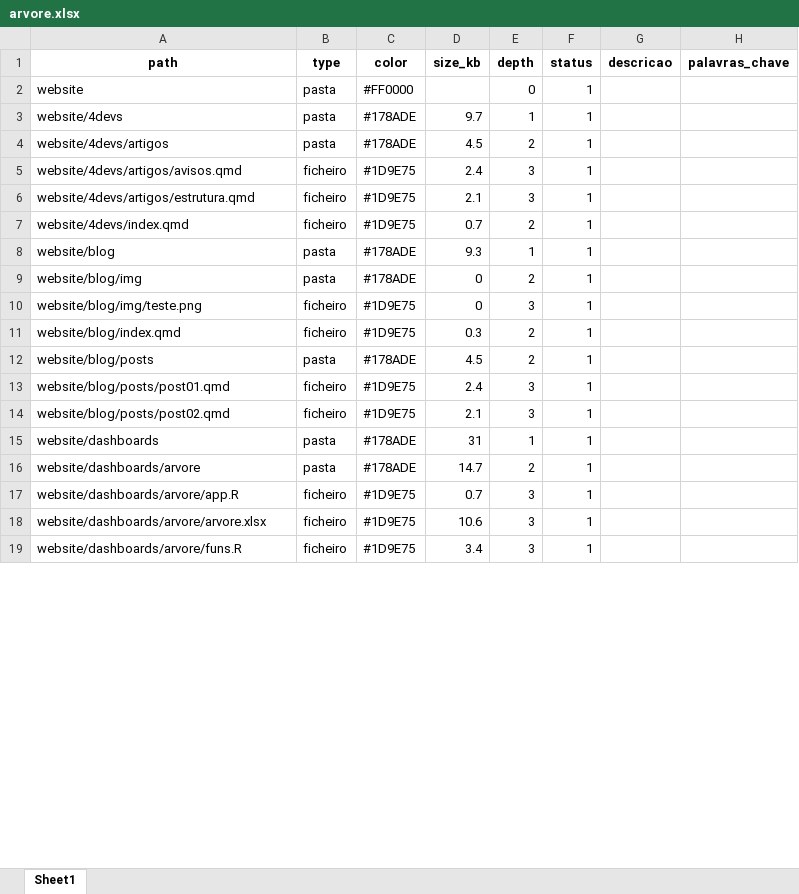
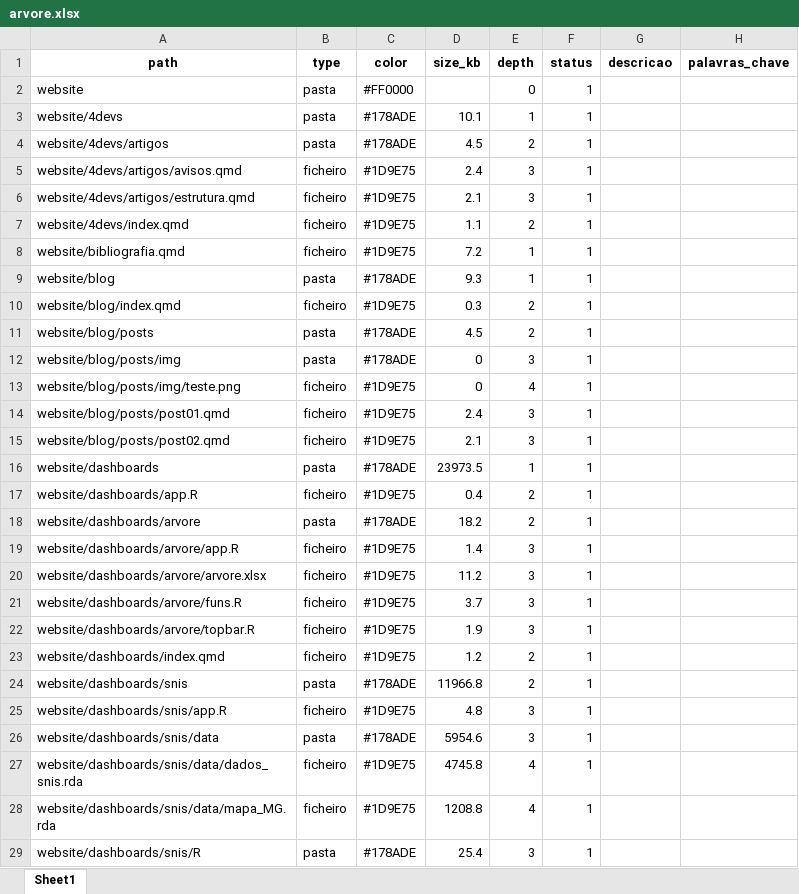
Before and after one commit to mardenos-ufmg/website, an Excel workbook: dashboards/arvore/arvore.xlsx, sheet Sheet1, drawn as a sheet; only a part is shown; values as stored, in another font and other column widths than the file's, no borders; removed rows and columns are numbered as before the commit, all else as after; the diff covers the shown part only; the diff names each change by its address in the sheet, - before the commit and + after, or states it on an @@ line.

```diff
--- a/dashboards/arvore/arvore.xlsx (sheet Sheet1)
+++ b/dashboards/arvore/arvore.xlsx (sheet Sheet1)
-D3 (size_kb): 9.7
+D3 (size_kb): 10.1
-D7 (size_kb): 0.7
+D7 (size_kb): 1.1
+row 8: website/bibliografia.qmd | ficheiro | #1D9E75 | 7.2 | 1 | 1
-row 9: website/blog/img | pasta | #178ADE | 0 | 2 | 1
-row 10: website/blog/img/teste.png | ficheiro | #1D9E75 | 0 | 3 | 1
+row 12: website/blog/posts/img | pasta | #178ADE | 0 | 3 | 1
+row 13: website/blog/posts/img/teste.png | ficheiro | #1D9E75 | 0 | 4 | 1
-D16 (size_kb): 31
+D16 (size_kb): 23973.5
+row 17: website/dashboards/app.R | ficheiro | #1D9E75 | 0.4 | 2 | 1
-D18 (size_kb): 14.7
+D18 (size_kb): 18.2
-D19 (size_kb): 0.7
+D19 (size_kb): 1.4
-D20 (size_kb): 10.6
+D20 (size_kb): 11.2
-D21 (size_kb): 3.4
+D21 (size_kb): 3.7
+row 22: website/dashboards/arvore/topbar.R | ficheiro | #1D9E75 | 1.9 | 3 | 1
+row 23: website/dashboards/index.qmd | ficheiro | #1D9E75 | 1.2 | 2 | 1
+row 24: website/dashboards/snis | pasta | #178ADE | 11966.8 | 2 | 1
+row 25: website/dashboards/snis/app.R | ficheiro | #1D9E75 | 4.8 | 3 | 1
+row 26: website/dashboards/snis/data | pasta | #178ADE | 5954.6 | 3 | 1
+row 27: website/dashboards/snis/data/dados_snis.rda | ficheiro | #1D9E75 | 4745.8 | 4 | 1
+row 28: website/dashboards/snis/data/mapa_MG.rda | ficheiro | #1D9E75 | 1208.8 | 4 | 1
+row 29: website/dashboards/snis/R | pasta | #178ADE | 25.4 | 3 | 1
```
Also changed, not shown: 16 added rows, 33 removed rows and 13 edited cells elsewhere in this sheet, 3 other files.
